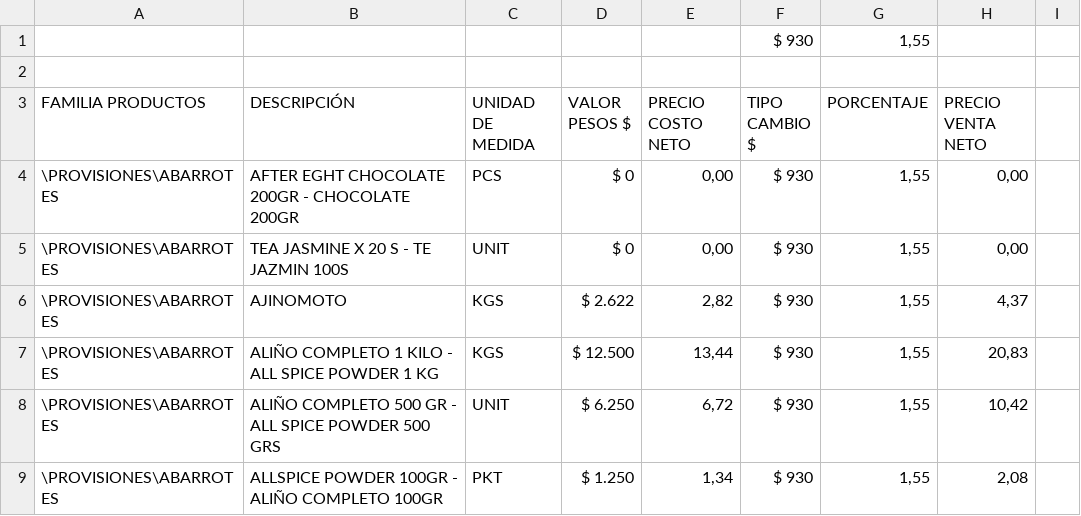
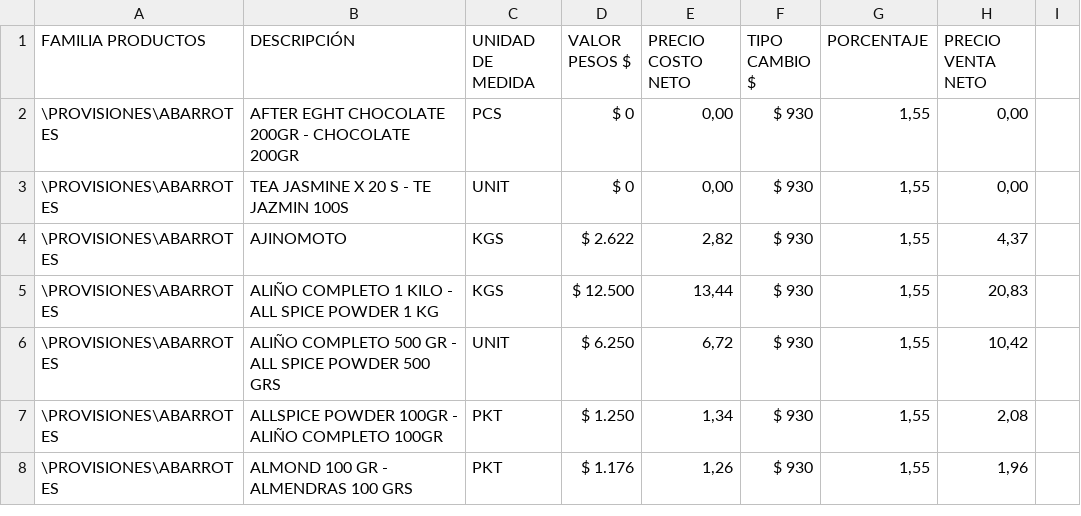
Before and after one commit to Altobert/cotizadorvss-fxjava, a CSV file: BD_VSS/Excel_productos_csv/Abarrotes.csv, drawn as a sheet; only a part is shown; the shorter side is filled out with more unchanged rows; the diff names each change by its address in the sheet, - before the commit and + after, or states it on an @@ line.

```diff
--- a/BD_VSS/Excel_productos_csv/Abarrotes.csv
+++ b/BD_VSS/Excel_productos_csv/Abarrotes.csv
-row 1:  |  |  |  |  | $ 930 | 1,55
-row 2: (empty)
```
Also changed, not shown: 5 other files.
